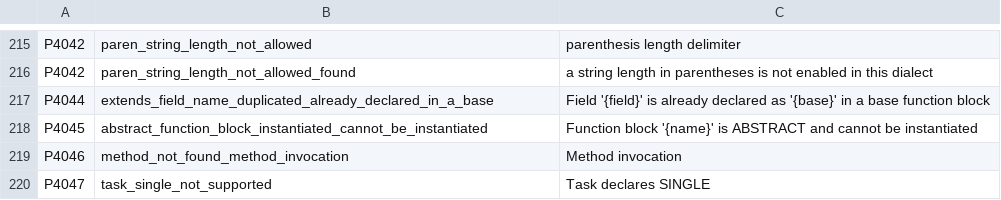
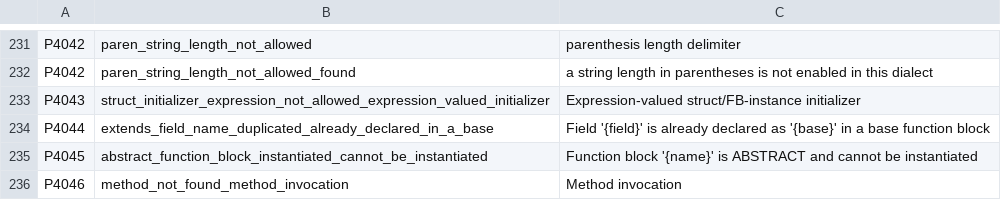
Before and after one commit to boogy777-lgtm/ironplc, a CSV file: compiler/problems/resources/problem-texts.csv, drawn as a sheet; only a part is shown, gaps mark what is left out; the shorter side is filled out with more unchanged rows; the diff covers the shown part only.

```diff
--- a/compiler/problems/resources/problem-texts.csv
+++ b/compiler/problems/resources/problem-texts.csv
@@ -216,2 +232,3 @@ P4042,paren_string_length_not_allowed,parenthesis length delimiter
 P4042,paren_string_length_not_allowed_found,a string length in parentheses is not enabled in this dialect
+P4043,struct_initializer_expression_not_allowed_expression_valued_initializer,Expression-valued struct/FB-instance initializer
 P4044,extends_field_name_duplicated_already_declared_in_a_base,Field '{field}' is already declared as '{base}' in a base function block
```
Also changed, not shown: 18 added rows elsewhere in this file, 7 other files.
